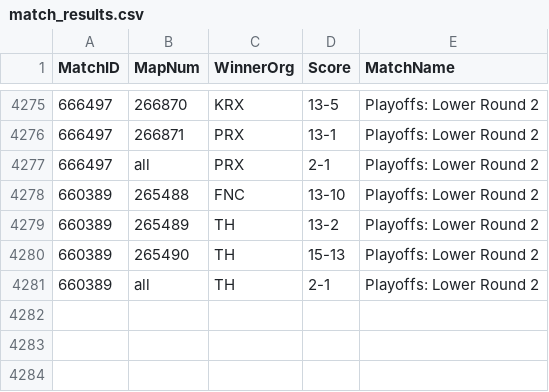
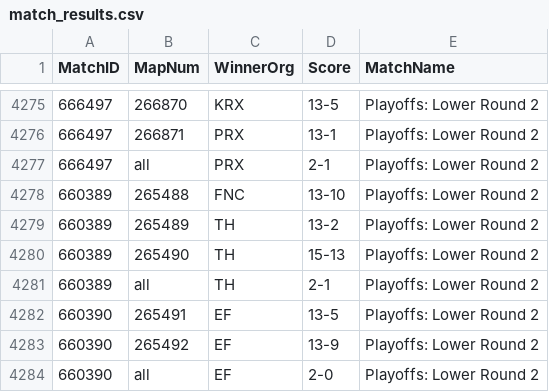
Before and after one commit to bes57/Bobo.GG, a CSV file: data/match_results.csv, drawn as a sheet; only a part is shown, gaps mark what is left out.

```diff
--- a/data/match_results.csv
+++ b/data/match_results.csv
@@ -4281 +4281,4 @@ MatchID,MapNum,WinnerOrg,Score,MatchName
 660389,all,TH,2-1,Playoffs: Lower Round 2
+660390,265491,EF,13-5,Playoffs: Lower Round 2
+660390,265492,EF,13-9,Playoffs: Lower Round 2
+660390,all,EF,2-0,Playoffs: Lower Round 2
```
Also changed, not shown: data/maps/2026_stage1.csv, data/series/2026_stage1.csv, 5 other files.
